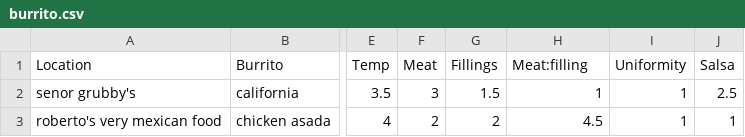
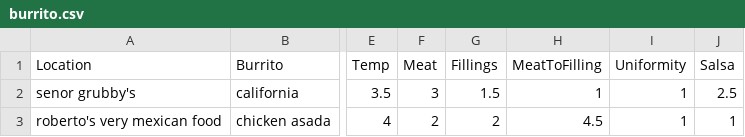
Before and after one commit to BUSN32100/data_files, a CSV file: burrito.csv, drawn as a sheet; only a part is shown, gaps mark what is left out; the diff names each change by its address in the sheet, - before the commit and + after, or states it on an @@ line.

Commit message:
Add files via upload

```diff
--- a/burrito.csv
+++ b/burrito.csv
-H1: Meat:filling
+H1: MeatToFilling
```
